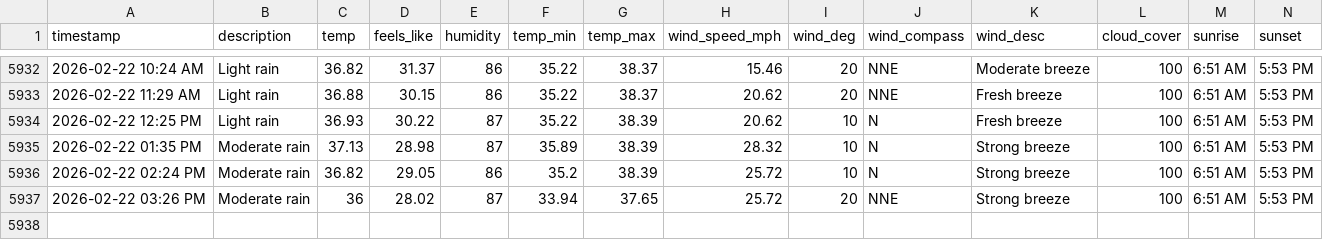
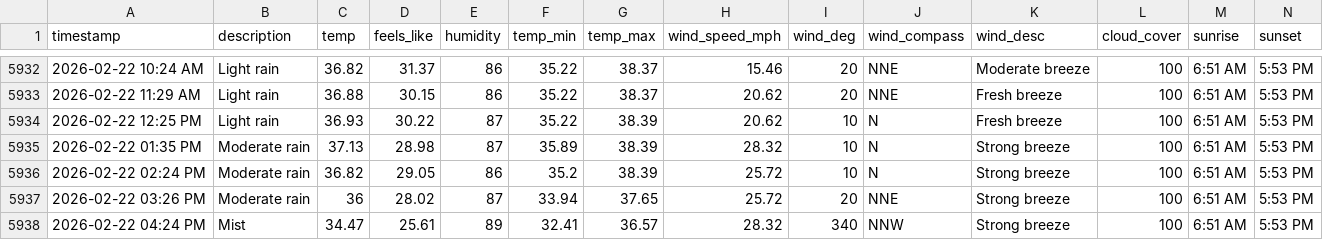
Before and after one commit to bgiesy/weathdash, a CSV file: weather_log.csv, drawn as a sheet; only a part is shown, gaps mark what is left out; rows hold the shown columns only; the diff names each change by its address in the sheet, - before the commit and + after, or states it on an @@ line.

```diff
--- a/weather_log.csv
+++ b/weather_log.csv
+row 5938: 2026-02-22 04:24 PM | Mist | 34.47 | 25.61 | 89 | 32.41 | 36.57 | 28.32 | 340 | NNW | Strong breeze | 100 | 6:51 AM | 5:53 PM
```
